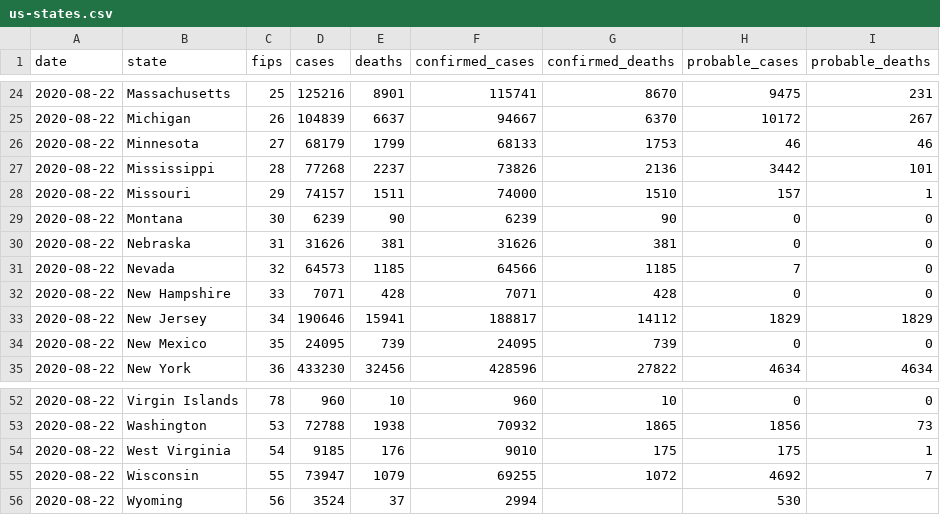
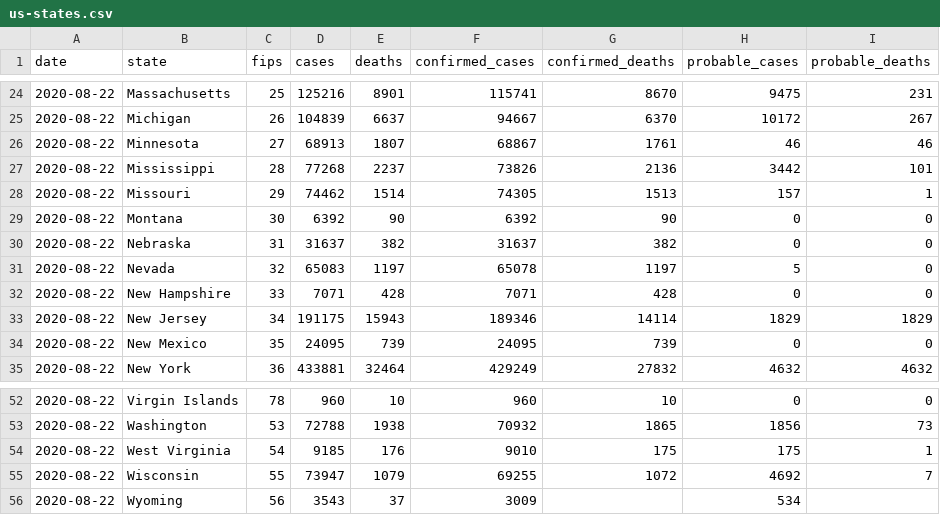
Before and after one commit to jamesewoo/covid-19-data, a CSV file: live/us-states.csv, drawn as a sheet; only a part is shown, gaps mark what is left out; the diff covers the shown part only.

```diff
--- a/live/us-states.csv
+++ b/live/us-states.csv
@@ -25,11 +25,11 @@ date,state,fips,cases,deaths,confirmed_cases,confirmed_deaths,probable_cases,pro
 2020-08-22,Michigan,26,104839,6637,94667,6370,10172,267
-2020-08-22,Minnesota,27,68179,1799,68133,1753,46,46
+2020-08-22,Minnesota,27,68913,1807,68867,1761,46,46
 2020-08-22,Mississippi,28,77268,2237,73826,2136,3442,101
-2020-08-22,Missouri,29,74157,1511,74000,1510,157,1
-2020-08-22,Montana,30,6239,90,6239,90,0,0
-2020-08-22,Nebraska,31,31626,381,31626,381,0,0
-2020-08-22,Nevada,32,64573,1185,64566,1185,7,0
+2020-08-22,Missouri,29,74462,1514,74305,1513,157,1
+2020-08-22,Montana,30,6392,90,6392,90,0,0
+2020-08-22,Nebraska,31,31637,382,31637,382,0,0
+2020-08-22,Nevada,32,65083,1197,65078,1197,5,0
 2020-08-22,New Hampshire,33,7071,428,7071,428,0,0
-2020-08-22,New Jersey,34,190646,15941,188817,14112,1829,1829
+2020-08-22,New Jersey,34,191175,15943,189346,14114,1829,1829
 2020-08-22,New Mexico,35,24095,739,24095,739,0,0
-2020-08-22,New York,36,433230,32456,428596,27822,4634,4634
+2020-08-22,New York,36,433881,32464,429249,27832,4632,4632
@@ -55,2 +55,2 @@ date,state,fips,cases,deaths,confirmed_cases,confirmed_deaths,probable_cases,pro
 2020-08-22,Wisconsin,55,73947,1079,69255,1072,4692,7
-2020-08-22,Wyoming,56,3524,37,2994,,530,
+2020-08-22,Wyoming,56,3543,37,3009,,534,
```
Also changed, not shown: 57 edited cells elsewhere in this file, live/us-counties.csv, 1 other file.
